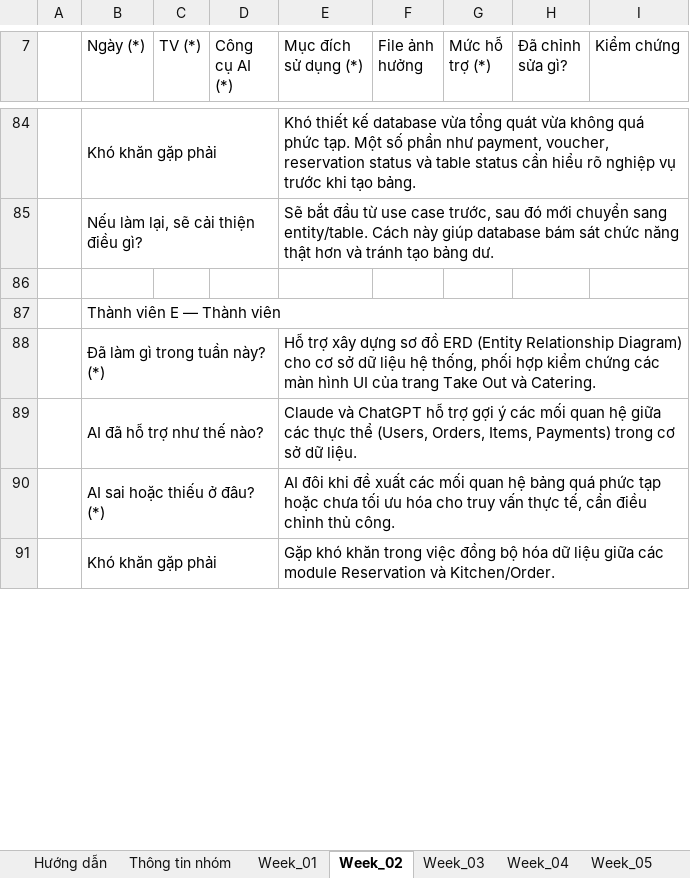
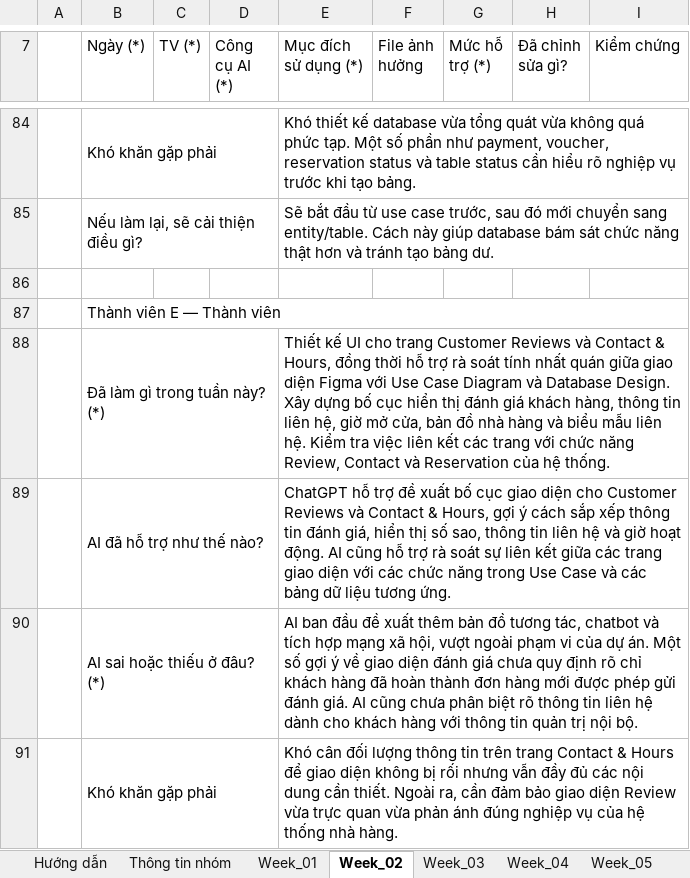
Before and after one commit to fudn-traltb-su26/rbl-fer202-theotuan-team_7, an Excel workbook: FER202_AI_Log_Project_Template.xlsx, sheet Week_02, drawn as a sheet; only a part is shown, gaps mark what is left out; values as stored, in another font and other column widths than the file's, no cell formats; the diff covers the shown part only; the diff names each change by its address in the sheet, - before the commit and + after, or states it on an @@ line.

Commit message:
feat: QuanLiNhaHang and FER_AI_log

```diff
--- a/FER202_AI_Log_Project_Template.xlsx (sheet Week_02)
+++ b/FER202_AI_Log_Project_Template.xlsx (sheet Week_02)
-E88 (Mục đích sử dụng (*)): Hỗ trợ xây dựng sơ đồ ERD (Entity Relationship Diagram) cho cơ sở dữ liệu hệ thống, phối hợp kiểm chứng các màn hình UI của trang Take Out và Catering.
+E88 (Mục đích sử dụng (*)): Thiết kế UI cho trang Customer Reviews và Contact & Hours, đồng thời hỗ trợ rà soát tính nhất quán giữa giao diện Figma với Use Case Diagram và Database Design. Xây dựng bố cục hiển thị đánh giá khách hàng, thông tin liên hệ, giờ mở cửa, bản đồ nhà hàng và biểu mẫu liên hệ. Kiểm tra việc liên kết các trang với chức năng Review, Contact và Reservation của hệ thống.
-E89 (Mục đích sử dụng (*)): Claude và ChatGPT hỗ trợ gợi ý các mối quan hệ giữa các thực thể (Users, Orders, Items, Payments) trong cơ sở dữ liệu.
+E89 (Mục đích sử dụng (*)): ChatGPT hỗ trợ đề xuất bố cục giao diện cho Customer Reviews và Contact & Hours, gợi ý cách sắp xếp thông tin đánh giá, hiển thị số sao, thông tin liên hệ và giờ hoạt động. AI cũng hỗ trợ rà soát sự liên kết giữa các trang giao diện với các chức năng trong Use Case và các bảng dữ liệu tương ứng.
-E90 (Mục đích sử dụng (*)): AI đôi khi đề xuất các mối quan hệ bảng quá phức tạp hoặc chưa tối ưu hóa cho truy vấn thực tế, cần điều chỉnh thủ công.
+E90 (Mục đích sử dụng (*)): AI ban đầu đề xuất thêm bản đồ tương tác, chatbot và tích hợp mạng xã hội, vượt ngoài phạm vi của dự án. Một số gợi ý về giao diện đánh giá chưa quy định rõ chỉ khách hàng đã hoàn thành đơn hàng mới được phép gửi đánh giá. AI cũng chưa phân biệt rõ thông tin liên hệ dành cho khách hàng với thông tin quản trị nội bộ.
-E91 (Mục đích sử dụng (*)): Gặp khó khăn trong việc đồng bộ hóa dữ liệu giữa các module Reservation và Kitchen/Order.
+E91 (Mục đích sử dụng (*)): Khó cân đối lượng thông tin trên trang Contact & Hours để giao diện không bị rối nhưng vẫn đầy đủ các nội dung cần thiết. Ngoài ra, cần đảm bảo giao diện Review vừa trực quan vừa phản ánh đúng nghiệp vụ của hệ thống nhà hàng.
```
Also changed, not shown: 2 added rows, 2 removed rows, 18 edited cells and merged cells elsewhere in this sheet, sheet Week_04, sheet Week_05, sheet Week_10, sheet Week_06, sheet Summary, sheet Week_09, 6 more sheets, cell formats, formulas that keep their value, 3 other files.
